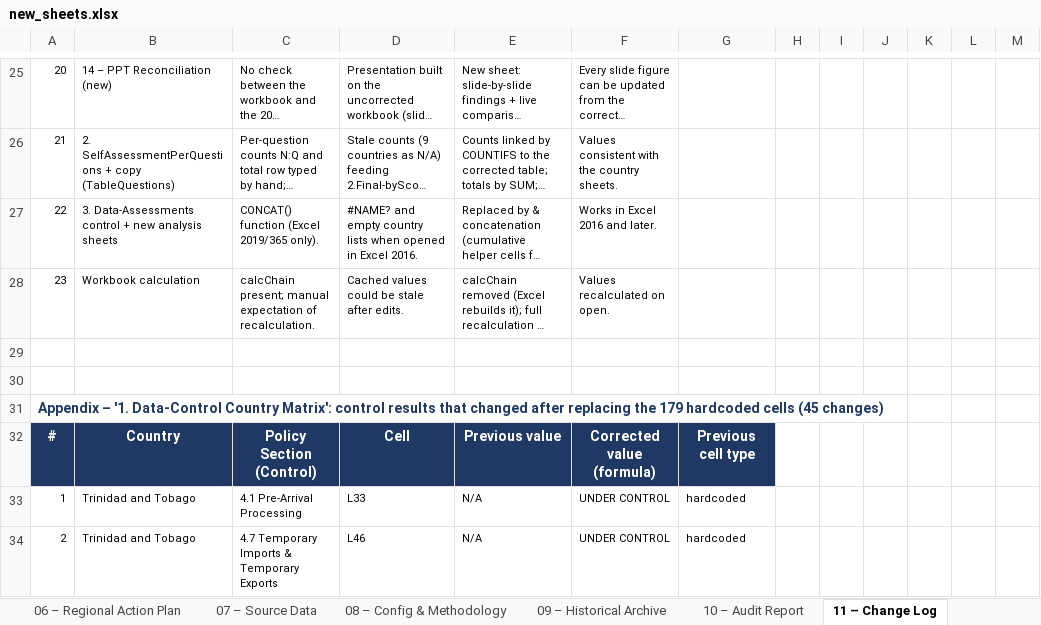
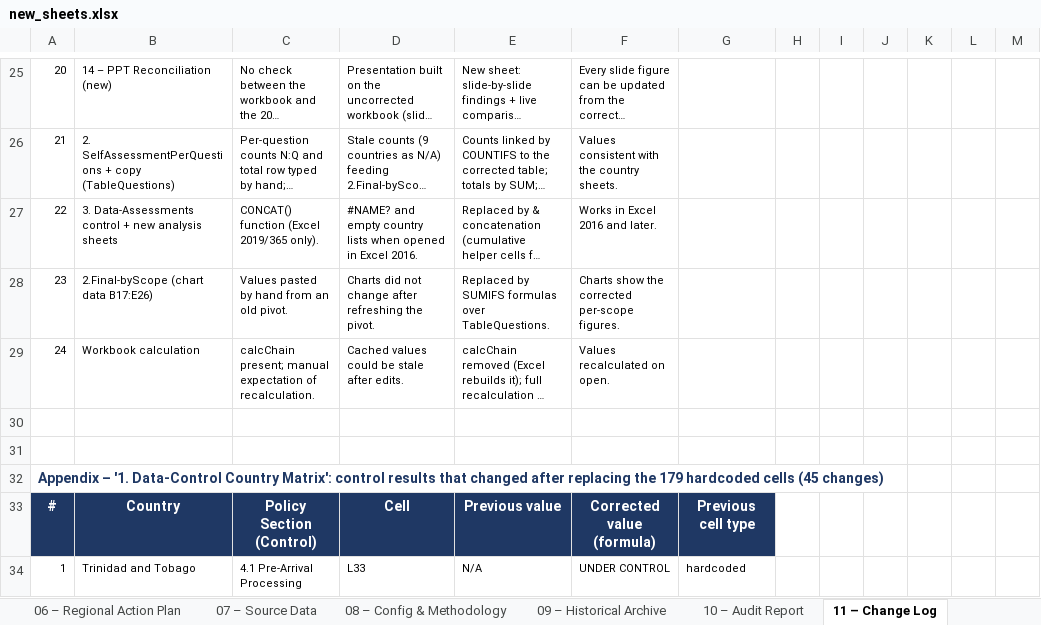
Before and after one commit to garyronquillo1984-dot/warehouse-attendance-pro, an Excel workbook: customs-audit/build/new_sheets.xlsx, sheet 11 – Change Log, drawn as a sheet; only a part is shown, gaps mark what is left out; the shorter side is filled out with more unchanged rows; long unchanged cells end in …; values as stored, in another font and other column widths than the file's, no borders; addresses are those after the commit; the diff names each change by its address in the sheet, - before the commit and + after, or states it on an @@ line.

```diff
--- a/customs-audit/build/new_sheets.xlsx (sheet 11 – Change Log)
+++ b/customs-audit/build/new_sheets.xlsx (sheet 11 – Change Log)
+row 28: 23 | 2.Final-byScope (chart data B17:E26) | Values pasted by hand from an old pivot. | Charts did not change after refreshing the pivot. | Replaced by SUMIFS formulas over TableQuestions. | Charts show the corrected per-scope figures.
@@ column A renumbered in row 29 @@
```
Also changed, not shown: sheet 10 – Audit Report, 10 other files.
